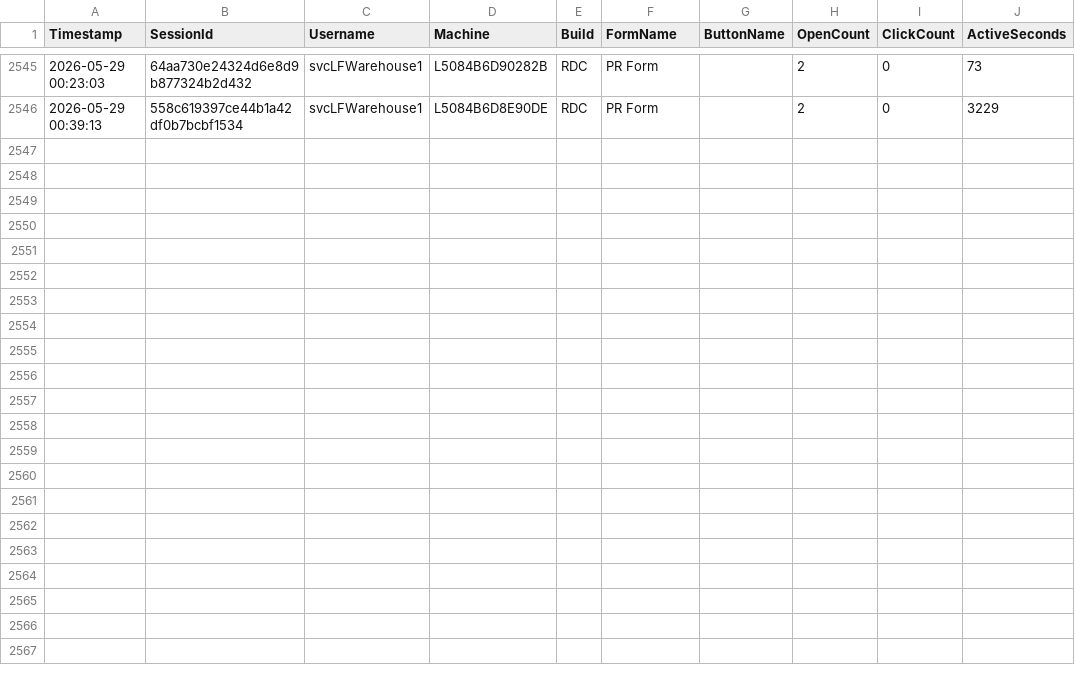
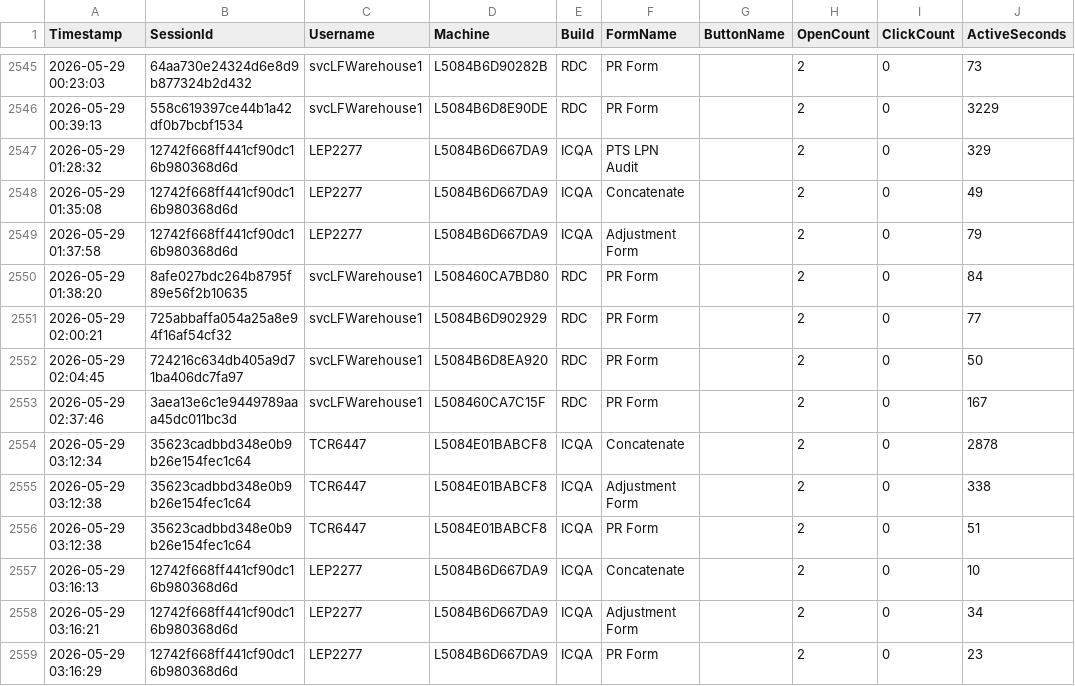
Before and after one commit to ixservices-bit/ixservices.github.io, a CSV file: data/FeatureUsage.csv, drawn as a sheet; only a part is shown, gaps mark what is left out; the diff names each change by its address in the sheet, - before the commit and + after, or states it on an @@ line.

```diff
--- a/data/FeatureUsage.csv
+++ b/data/FeatureUsage.csv
+row 2547: 2026-05-29 01:28:32 | 12742f668ff441cf90dc16b980368d6d | LEP2277 | L5084B6D667DA9 | ICQA | PTS LPN Audit |  | 2 | 0 | 329
+row 2548: 2026-05-29 01:35:08 | 12742f668ff441cf90dc16b980368d6d | LEP2277 | L5084B6D667DA9 | ICQA | Concatenate |  | 2 | 0 | 49
+row 2549: 2026-05-29 01:37:58 | 12742f668ff441cf90dc16b980368d6d | LEP2277 | L5084B6D667DA9 | ICQA | Adjustment Form |  | 2 | 0 | 79
+row 2550: 2026-05-29 01:38:20 | 8afe027bdc264b8795f89e56f2b10635 | svcLFWarehouse1 | L508460CA7BD80 | RDC | PR Form |  | 2 | 0 | 84
+row 2551: 2026-05-29 02:00:21 | 725abbaffa054a25a8e94f16af54cf32 | svcLFWarehouse1 | L5084B6D902929 | RDC | PR Form |  | 2 | 0 | 77
+row 2552: 2026-05-29 02:04:45 | 724216c634db405a9d71ba406dc7fa97 | svcLFWarehouse1 | L5084B6D8EA920 | RDC | PR Form |  | 2 | 0 | 50
+row 2553: 2026-05-29 02:37:46 | 3aea13e6c1e9449789aaa45dc011bc3d | svcLFWarehouse1 | L508460CA7C15F | RDC | PR Form |  | 2 | 0 | 167
+row 2554: 2026-05-29 03:12:34 | 35623cadbbd348e0b9b26e154fec1c64 | TCR6447 | L5084E01BABCF8 | ICQA | Concatenate |  | 2 | 0 | 2878
+row 2555: 2026-05-29 03:12:38 | 35623cadbbd348e0b9b26e154fec1c64 | TCR6447 | L5084E01BABCF8 | ICQA | Adjustment Form |  | 2 | 0 | 338
+row 2556: 2026-05-29 03:12:38 | 35623cadbbd348e0b9b26e154fec1c64 | TCR6447 | L5084E01BABCF8 | ICQA | PR Form |  | 2 | 0 | 51
+row 2557: 2026-05-29 03:16:13 | 12742f668ff441cf90dc16b980368d6d | LEP2277 | L5084B6D667DA9 | ICQA | Concatenate |  | 2 | 0 | 10
+row 2558: 2026-05-29 03:16:21 | 12742f668ff441cf90dc16b980368d6d | LEP2277 | L5084B6D667DA9 | ICQA | Adjustment Form |  | 2 | 0 | 34
+row 2559: 2026-05-29 03:16:29 | 12742f668ff441cf90dc16b980368d6d | LEP2277 | L5084B6D667DA9 | ICQA | PR Form |  | 2 | 0 | 23
```
Also changed, not shown: data/UserUsage.csv, 1 other file.
